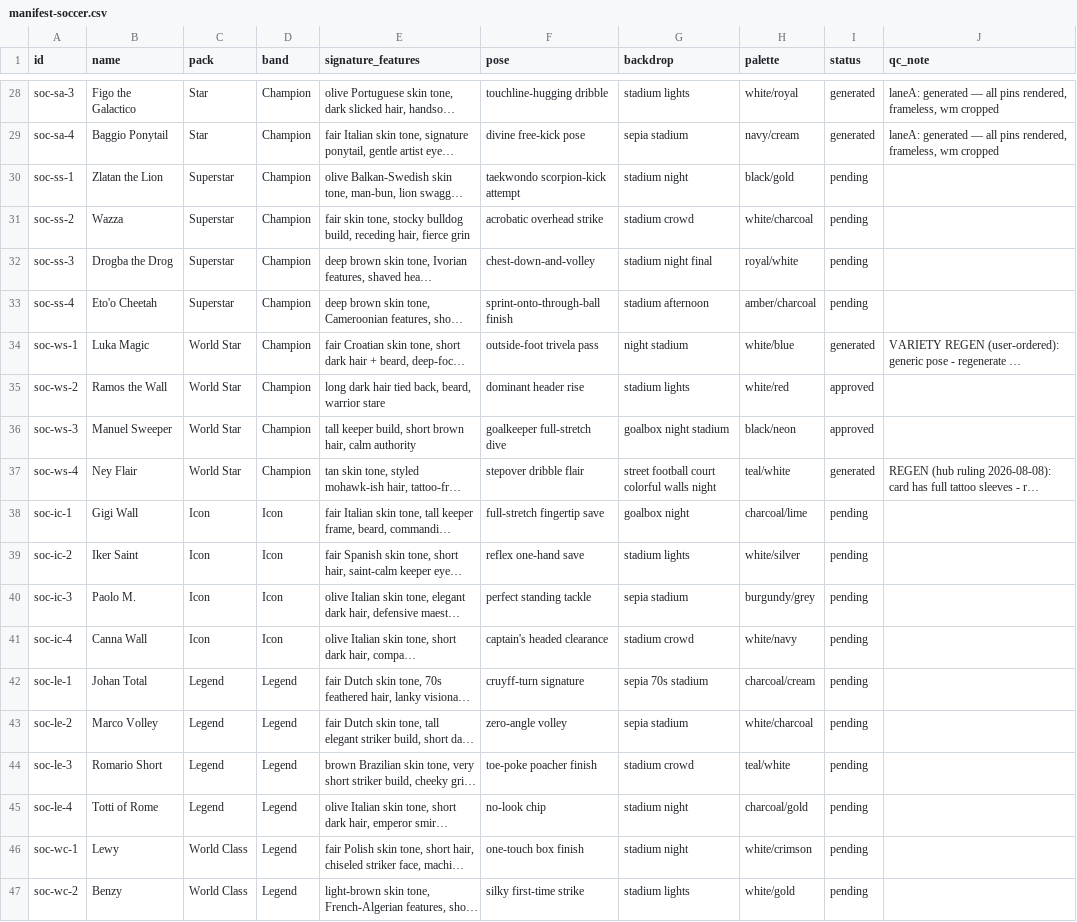
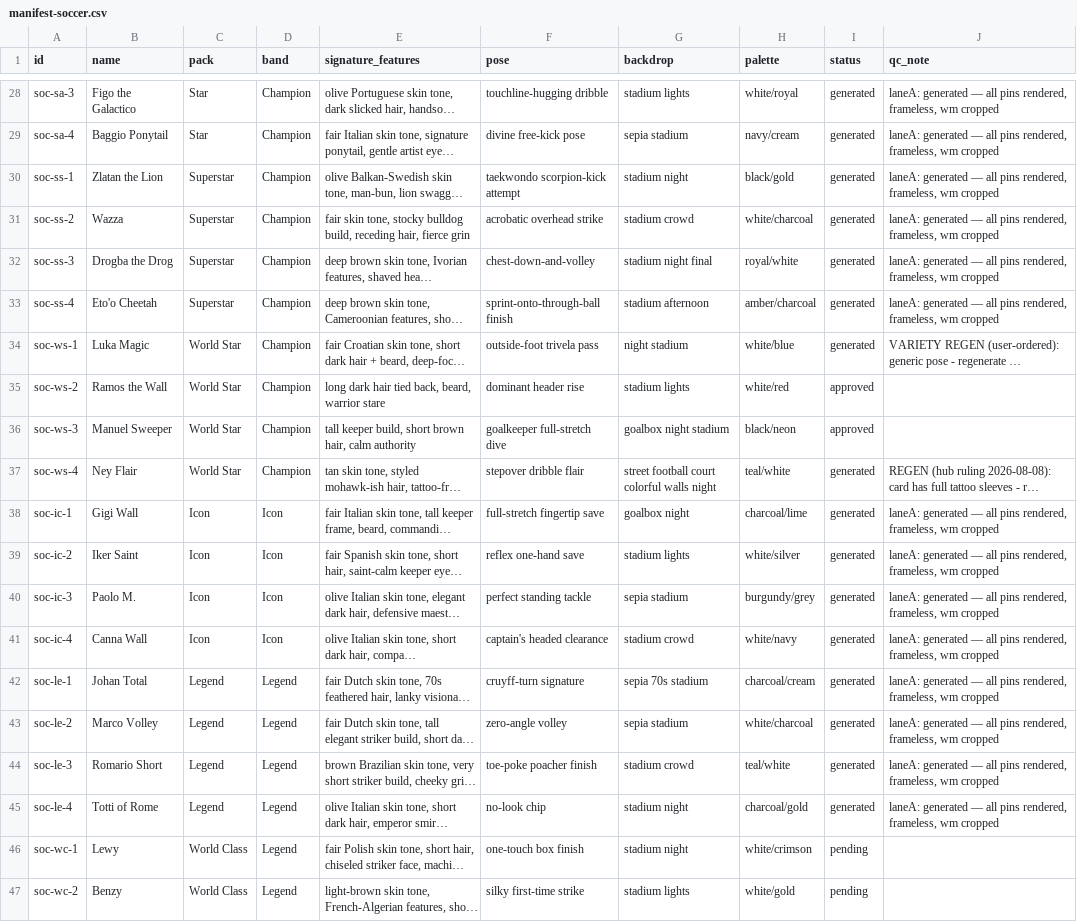
Before and after one commit to yelnurk123/sports-cards-factory, a CSV file: manifests/manifest-soccer.csv, drawn as a sheet; only a part is shown, gaps mark what is left out; long unchanged cells end in …; the diff names each change by its address in the sheet, - before the commit and + after, or states it on an @@ line.

Commit message:
laneA: superstar + icon + legend packs (12 cards)

```diff
--- a/manifests/manifest-soccer.csv
+++ b/manifests/manifest-soccer.csv
-I30:I33 (status): pending
+I30:I33 (status): generated
-J30:J33 (qc_note): (empty)
+J30:J33 (qc_note): laneA: generated — all pins rendered, frameless, wm cropped
-I38:I45 (status): pending
+I38:I45 (status): generated
-J38:J45 (qc_note): (empty)
+J38:J45 (qc_note): laneA: generated — all pins rendered, frameless, wm cropped
```
Also changed, not shown: 15 other files.
